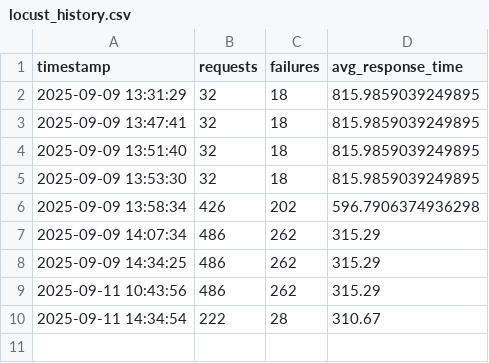
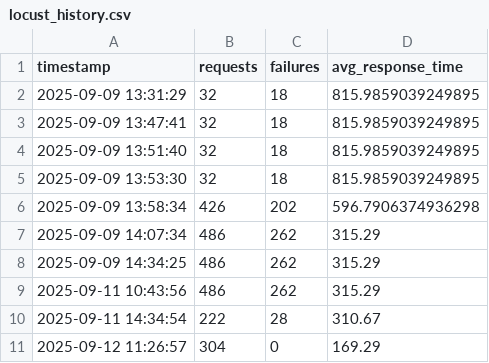
Before and after one commit to adithyanaren/unified-qa-framework, a CSV file: reports/locust_history.csv, drawn as a sheet.

```diff
--- a/reports/locust_history.csv
+++ b/reports/locust_history.csv
@@ -10 +10,2 @@ timestamp,requests,failures,avg_response_time
 2025-09-11 14:34:54,222,28,310.67
+2025-09-12 11:26:57,304,0,169.29
```
Also changed, not shown: reports/pytest_history.csv, reports/robot_history.csv, 15 other files.
